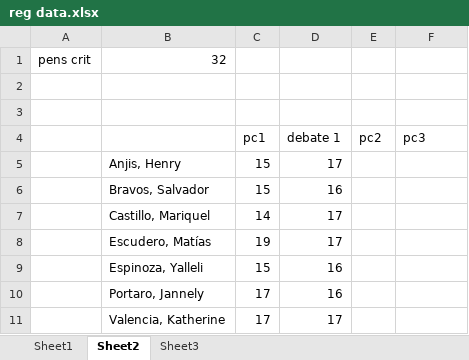
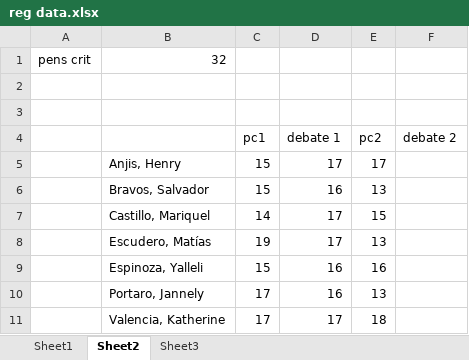
Before and after one commit to zaboltar/ArchaeologyJourney, an Excel workbook: DigSite/New Arcaism/uarm 2026 b/reg data.xlsx, sheet Sheet2, drawn as a sheet; values as stored, in another font and other column widths than the file's, no borders; the diff names each change by its address in the sheet, - before the commit and + after, or states it on an @@ line.

```diff
--- a/DigSite/New Arcaism/uarm 2026 b/reg data.xlsx (sheet Sheet2)
+++ b/DigSite/New Arcaism/uarm 2026 b/reg data.xlsx (sheet Sheet2)
-F4: pc3
+F4: debate 2
-E5 (pc2): (empty)
+E5 (pc2): 17
-E6 (pc2): (empty)
+E6 (pc2): 13
-E7 (pc2): (empty)
+E7 (pc2): 15
-E8 (pc2): (empty)
+E8 (pc2): 13
-E9 (pc2): (empty)
+E9 (pc2): 16
-E10 (pc2): (empty)
+E10 (pc2): 13
-E11 (pc2): (empty)
+E11 (pc2): 18
```
Also changed, not shown: sheet Sheet3, sheet Sheet1, 6 other files.
